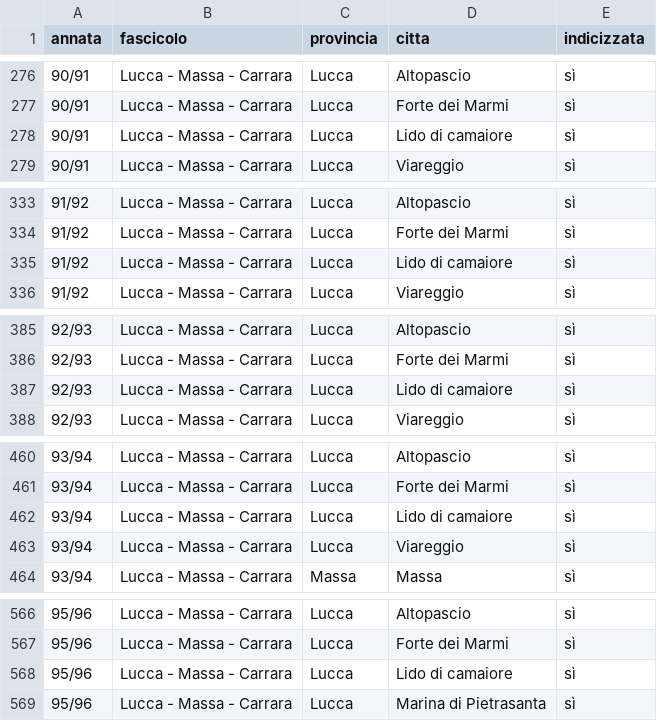
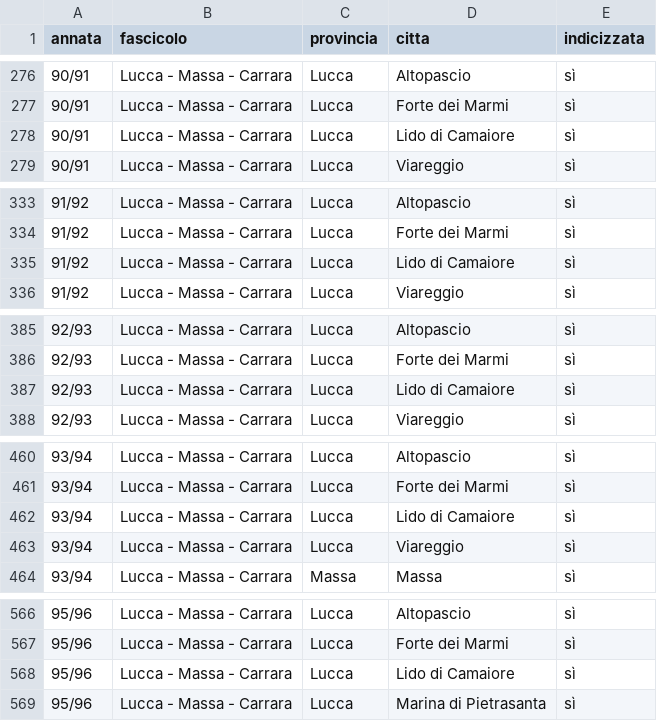
Before and after one commit to RoMu84/TuttoCitta, a CSV file: dati/toscana_cartografia.csv, drawn as a sheet; only a part is shown, gaps mark what is left out; the diff covers the shown part only.

```diff
--- a/dati/toscana_cartografia.csv
+++ b/dati/toscana_cartografia.csv
@@ -277,3 +277,3 @@ annata,fascicolo,provincia,citta,indicizzata
 90/91,Lucca - Massa - Carrara,Lucca,Forte dei Marmi,sì
-90/91,Lucca - Massa - Carrara,Lucca,Lido di camaiore,sì
+90/91,Lucca - Massa - Carrara,Lucca,Lido di Camaiore,sì
 90/91,Lucca - Massa - Carrara,Lucca,Viareggio,sì
@@ -334,3 +334,3 @@ annata,fascicolo,provincia,citta,indicizzata
 91/92,Lucca - Massa - Carrara,Lucca,Forte dei Marmi,sì
-91/92,Lucca - Massa - Carrara,Lucca,Lido di camaiore,sì
+91/92,Lucca - Massa - Carrara,Lucca,Lido di Camaiore,sì
 91/92,Lucca - Massa - Carrara,Lucca,Viareggio,sì
@@ -386,3 +386,3 @@ annata,fascicolo,provincia,citta,indicizzata
 92/93,Lucca - Massa - Carrara,Lucca,Forte dei Marmi,sì
-92/93,Lucca - Massa - Carrara,Lucca,Lido di camaiore,sì
+92/93,Lucca - Massa - Carrara,Lucca,Lido di Camaiore,sì
 92/93,Lucca - Massa - Carrara,Lucca,Viareggio,sì
@@ -461,3 +461,3 @@ annata,fascicolo,provincia,citta,indicizzata
 93/94,Lucca - Massa - Carrara,Lucca,Forte dei Marmi,sì
-93/94,Lucca - Massa - Carrara,Lucca,Lido di camaiore,sì
+93/94,Lucca - Massa - Carrara,Lucca,Lido di Camaiore,sì
 93/94,Lucca - Massa - Carrara,Lucca,Viareggio,sì
@@ -567,3 +567,3 @@ annata,fascicolo,provincia,citta,indicizzata
 95/96,Lucca - Massa - Carrara,Lucca,Forte dei Marmi,sì
-95/96,Lucca - Massa - Carrara,Lucca,Lido di camaiore,sì
+95/96,Lucca - Massa - Carrara,Lucca,Lido di Camaiore,sì
 95/96,Lucca - Massa - Carrara,Lucca,Marina di Pietrasanta,sì
```
Also changed, not shown: 1 edited cell elsewhere in this file, dati/comuni_per_fascicolo.csv, 10 other files.
